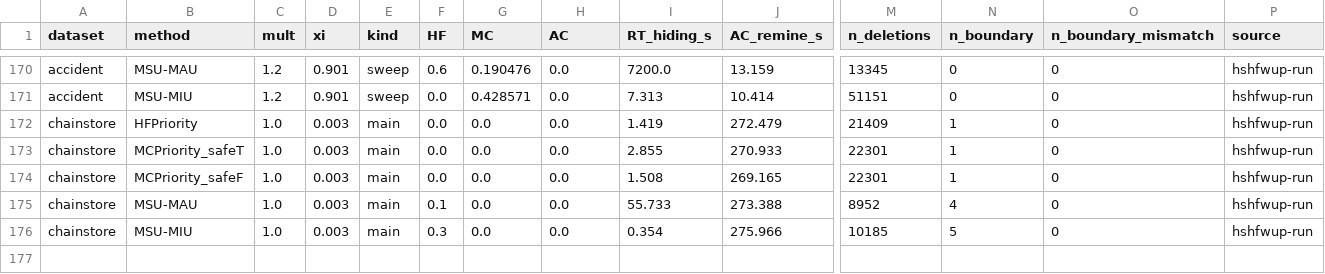
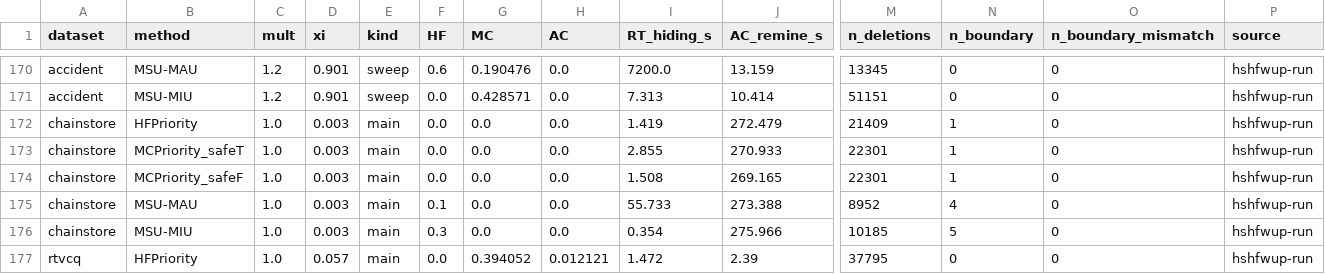
Before and after one commit to TrungDuong83/FWI_hiding_system, a CSV file: results/summary.csv, drawn as a sheet; only a part is shown, gaps mark what is left out; rows hold the shown columns only; the diff names each change by its address in the sheet, - before the commit and + after, or states it on an @@ line.

```diff
--- a/results/summary.csv
+++ b/results/summary.csv
+row 177: rtvcq | HFPriority | 1.0 | 0.057 | main | 0.0 | 0.394052 | 0.012121 | 1.472 | 2.39 | 37795 | 0 | 0 | hshfwup-run
```
Also changed, not shown: 2 other files.
